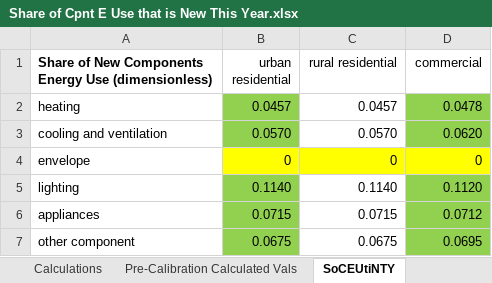
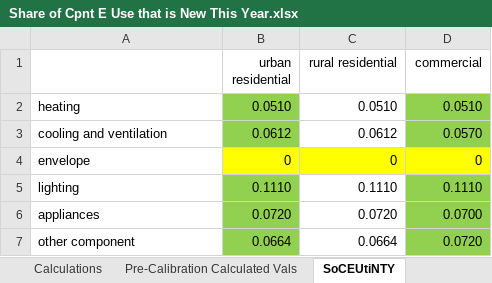
Before and after one commit to EnergyInnovation/eps-hongkong, an Excel workbook: InputData/bldgs/SoCEUtiNTY/Share of Cpnt E Use that is New This Year.xlsx, sheet SoCEUtiNTY, drawn as a sheet; values as stored, in another font and other column widths than the file's, no borders; the diff names each change by its address in the sheet, - before the commit and + after, or states it on an @@ line.

Commit message:
Updates to calibrate buildings and transportation sector (pulled data from prior Hong Kong model and added in data for motorbikes, freight). Removed an extra file.

```diff
--- a/InputData/bldgs/SoCEUtiNTY/Share of Cpnt E Use that is New This Year.xlsx (sheet SoCEUtiNTY)
+++ b/InputData/bldgs/SoCEUtiNTY/Share of Cpnt E Use that is New This Year.xlsx (sheet SoCEUtiNTY)
-A1: Share of New Components Energy Use (dimensionless)
+A1: (empty)
-B2 (urban residential): 0.0457
+B2 (urban residential): 0.0510
-C2 (rural residential): 0.0457
+C2 (rural residential): 0.0510
-D2 (commercial): 0.0478
+D2 (commercial): 0.0510
-B3 (urban residential): 0.0570
+B3 (urban residential): 0.0612
-C3 (rural residential): 0.0570
+C3 (rural residential): 0.0612
-D3 (commercial): 0.0620
+D3 (commercial): 0.0570
-B5 (urban residential): 0.1140
+B5 (urban residential): 0.1110
-C5 (rural residential): 0.1140
+C5 (rural residential): 0.1110
-D5 (commercial): 0.1120
+D5 (commercial): 0.1110
-B6 (urban residential): 0.0715
+B6 (urban residential): 0.0720
-C6 (rural residential): 0.0715
+C6 (rural residential): 0.0720
-D6 (commercial): 0.0712
+D6 (commercial): 0.0700
-B7 (urban residential): 0.0675
+B7 (urban residential): 0.0664
-C7 (rural residential): 0.0675
+C7 (rural residential): 0.0664
-D7 (commercial): 0.0695
+D7 (commercial): 0.0720
```
Also changed, not shown: InputData/trans/SoCDTtiNTY/Share of Cargo Dist Transported that is New This Year.xlsx, 3 other files.
